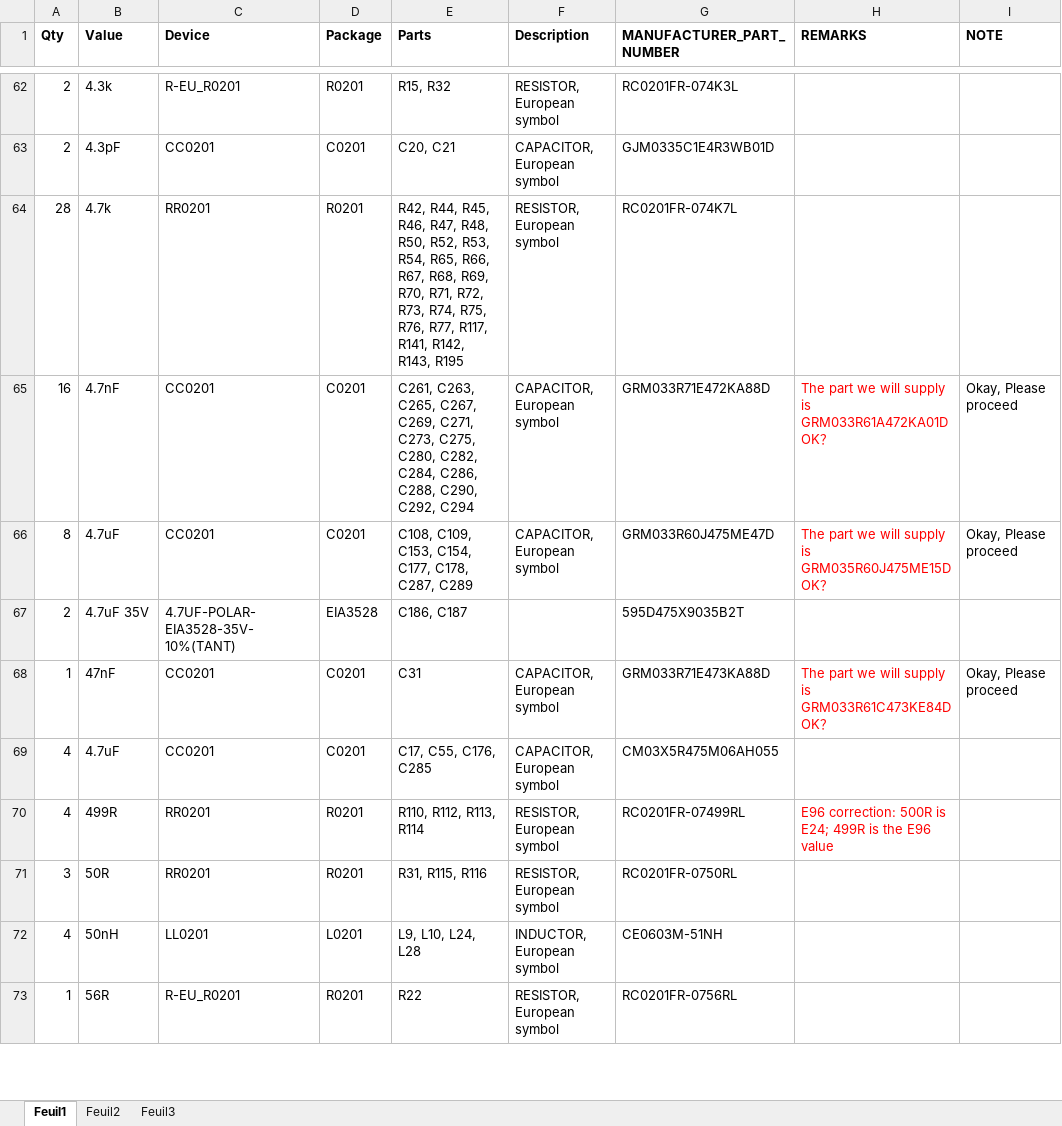
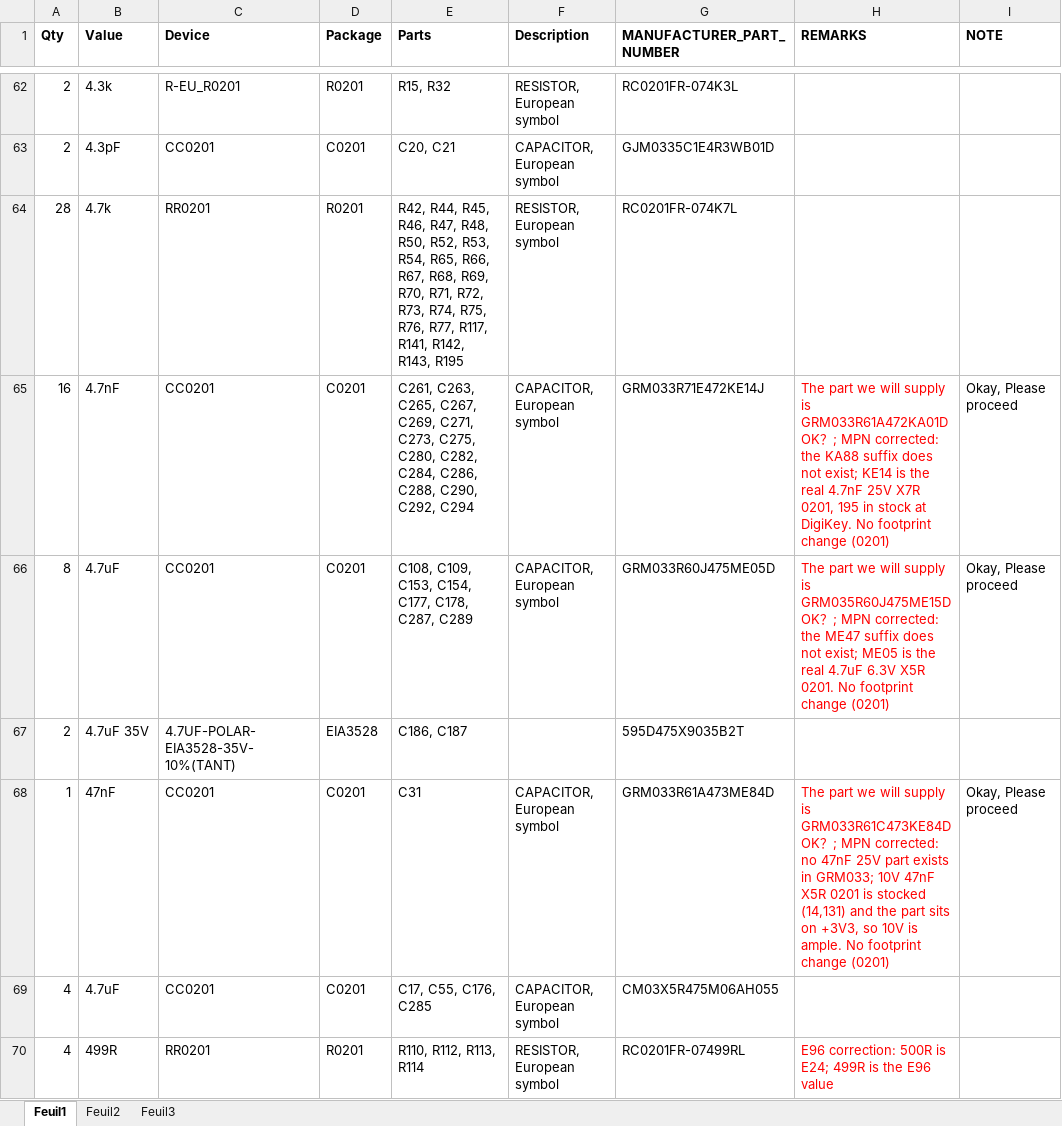
Before and after one commit to MKonovalov/PLFM_RADAR, an Excel workbook: 4_Schematics and Boards Layout/4_7_Production Files/Gerber_Main_Board/BOM_Main_Board.xlsx, sheet Feuil1, drawn as a sheet; only a part is shown, gaps mark what is left out; the shorter side is filled out with more unchanged rows; values as stored, in another font and other column widths than the file's, no borders; the diff names each change by its address in the sheet, - before the commit and + after, or states it on an @@ line.

Commit message:
fix(bom): replace three Murata part numbers that do not exist (#22)
The last three rows were recorded earlier as "a search limit rather than a BOM defect".  That was
wrong.  DigiKey's own product search returns 0 results for all three, and for two of them offers a
different capacitance as "did you mean" - the signature of a part number that does not exist rather
than one that is merely hard to find.

Each replacement was found by searching the real part-number prefix at DigiKey, so each is a stocked
Murata part with the same capacitance, dielectric and case size:

  GRM033R60J475ME47D  4.7uF 6.3V X5R 0201 -> GRM033R60J475ME05D  (real suffix ME05, not ME47)
  GRM033R71E472KA88D  4.7nF 25V X7R 0201  -> GRM033R71E472KE14J  (real suffix KE14, 195 in stock)
  GRM033R71E473KA88D  47nF 25V 0201       -> GRM033R61A473ME84D  (no 25V 47nF exists in GRM033;
                                                                  10V, 14,131 in stock, on +3V3)

No footprint changes - all three are 0201, which is what the issue asks to be stated whenever a
substitute is named.

One row changed its VOLTAGE rating rather than only its part number: the third.  No 47nF 25V part
exists in the GRM033 series, and the part is C31 on +3V3/GND, so the 10V part has a 3x margin.  Called
out in the errata for a reviewer rather than buried.

The schematic and board are untouched - the capacitance is unchanged, only the part number was wrong.

Result: 179 of 179 rows verified against a distributor, 0 outstanding.  Eight gates green, ruff clean.

```diff
--- a/4_Schematics and Boards Layout/4_7_Production Files/Gerber_Main_Board/BOM_Main_Board.xlsx (sheet Feuil1)
+++ b/4_Schematics and Boards Layout/4_7_Production Files/Gerber_Main_Board/BOM_Main_Board.xlsx (sheet Feuil1)
-G65 (MANUFACTURER_PART_NUMBER): GRM033R71E472KA88D
+G65 (MANUFACTURER_PART_NUMBER): GRM033R71E472KE14J
-H65 (REMARKS): …OK？
+H65 (REMARKS): …OK？; MPN corrected: the KA88 suffix does not exist; KE14 is the real 4.7nF 25V X7R 0201, 195 in stock at DigiKey. No footprint change (0201)
-G66 (MANUFACTURER_PART_NUMBER): GRM033R60J475ME47D
+G66 (MANUFACTURER_PART_NUMBER): GRM033R60J475ME05D
-H66 (REMARKS): …OK？
+H66 (REMARKS): …OK？; MPN corrected: the ME47 suffix does not exist; ME05 is the real 4.7uF 6.3V X5R 0201. No footprint change (0201)
-G68 (MANUFACTURER_PART_NUMBER): GRM033R71E473KA88D
+G68 (MANUFACTURER_PART_NUMBER): GRM033R61A473ME84D
-H68 (REMARKS): …OK？
+H68 (REMARKS): …OK？; MPN corrected: no 47nF 25V part exists in GRM033; 10V 47nF X5R 0201 is stocked (14,131) and the part sits on +3V3, so 10V is ample. No footprint change (0201)
```
Also changed, not shown: 3 other files.
